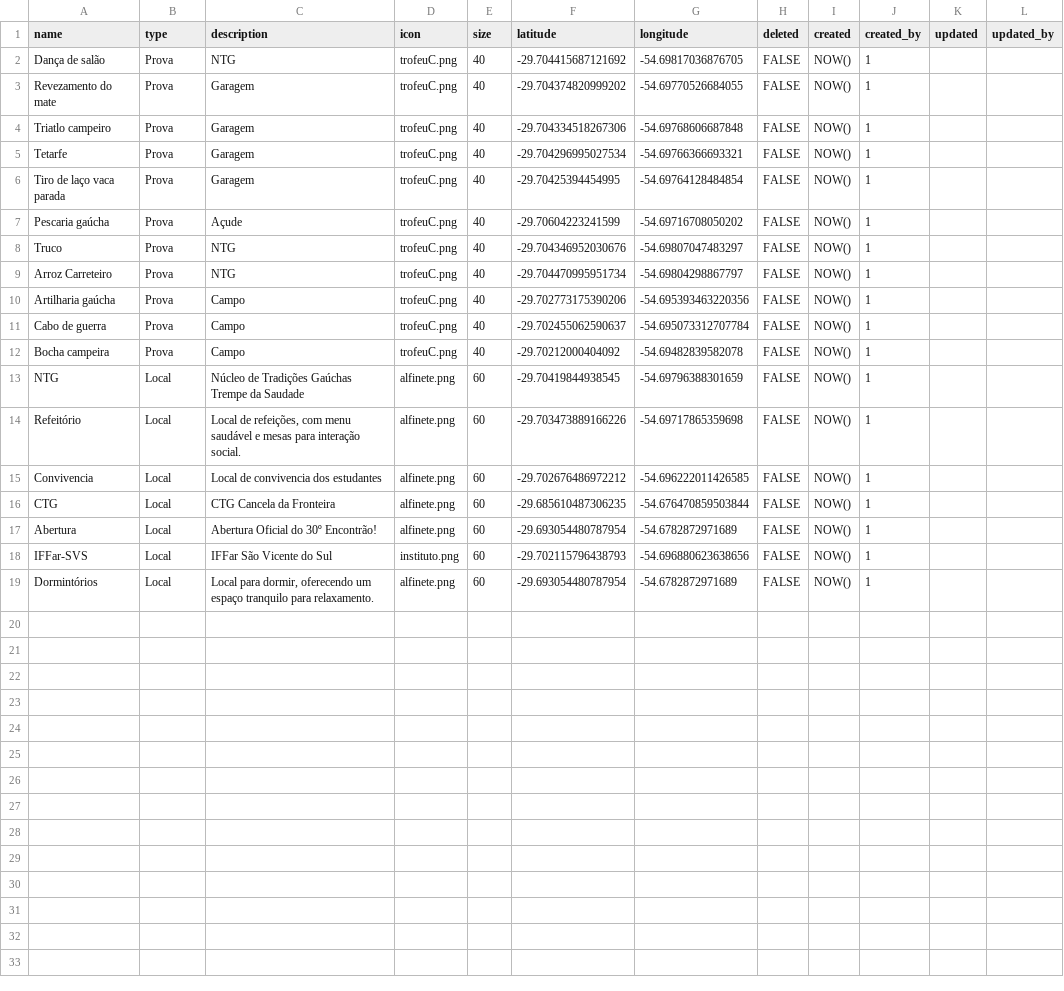
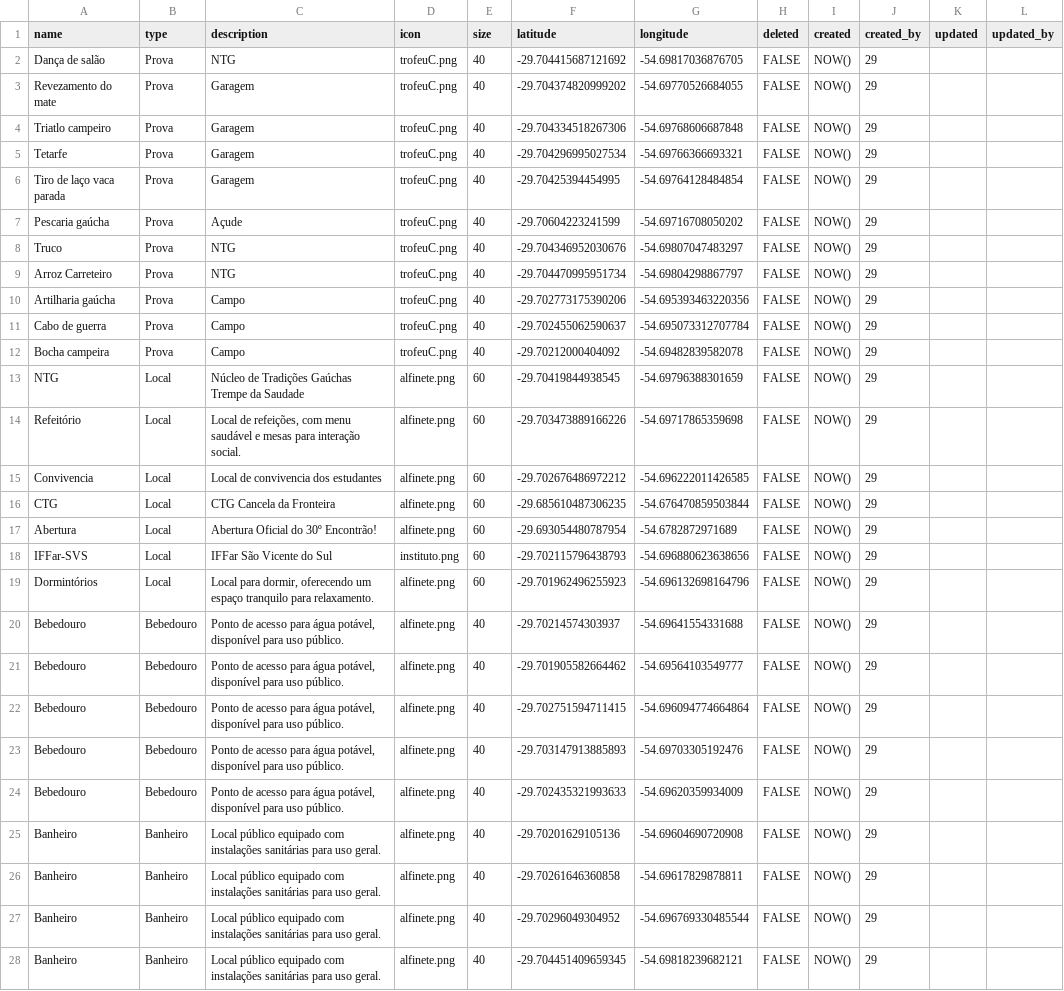
Before and after one commit to MauricioCogo/encontrao-api, a CSV file: src/main/resources/csv/points.csv, drawn as a sheet; only a part is shown; the diff covers the shown part only.

```diff
--- a/src/main/resources/csv/points.csv
+++ b/src/main/resources/csv/points.csv
@@ -1,19 +1,28 @@
 name,type,description,icon,size,latitude,longitude,deleted,created,created_by,updated,updated_by
-Dança de salão,Prova,NTG,trofeuC.png,40,-29.704415687121692,-54.69817036876705,FALSE,NOW(),1,,
-Revezamento do mate,Prova,Garagem,trofeuC.png,40,-29.704374820999202,-54.69770526684055,FALSE,NOW(),1,,
-Triatlo campeiro,Prova,Garagem,trofeuC.png,40,-29.704334518267306,-54.69768606687848,FALSE,NOW(),1,,
-Tetarfe,Prova,Garagem,trofeuC.png,40,-29.704296995027534,-54.69766366693321,FALSE,NOW(),1,,
-Tiro de laço vaca parada,Prova,Garagem,trofeuC.png,40,-29.70425394454995,-54.69764128484854,FALSE,NOW(),1,,
-Pescaria gaúcha,Prova,Açude,trofeuC.png,40,-29.70604223241599,-54.69716708050202,FALSE,NOW(),1,,
-Truco,Prova,NTG,trofeuC.png,40,-29.704346952030676,-54.69807047483297,FALSE,NOW(),1,,
-Arroz Carreteiro,Prova,NTG,trofeuC.png,40,-29.704470995951734,-54.69804298867797,FALSE,NOW(),1,,
-Artilharia gaúcha,Prova,Campo,trofeuC.png,40,-29.702773175390206,-54.695393463220356,FALSE,NOW(),1,,
-Cabo de guerra,Prova,Campo,trofeuC.png,40,-29.702455062590637,-54.695073312707784,FALSE,NOW(),1,,
-Bocha campeira,Prova,Campo,trofeuC.png,40,-29.70212000404092,-54.69482839582078,FALSE,NOW(),1,,
-NTG,Local,Núcleo de Tradições Gaúchas Trempe da Saudade,alfinete.png,60,-29.70419844938545,-54.69796388301659,FALSE,NOW(),1,,
-Refeitório,Local,"Local de refeições, com menu saudável e mesas para interação social.",alfinete.png,60,-29.703473889166226,-54.69717865359698,FALSE,NOW(),1,,
-Convivencia,Local,Local de convivencia dos estudantes,alfinete.png,60,-29.702676486972212,-54.696222011426585,FALSE,NOW(),1,,
-CTG,Local,CTG Cancela da Fronteira,alfinete.png,60,-29.685610487306235,-54.676470859503844,FALSE,NOW(),1,,
-Abertura,Local,Abertura Oficial do 30º Encontrão!,alfinete.png,60,-29.693054480787954,-54.6782872971689,FALSE,NOW(),1,,
-IFFar-SVS,Local,IFFar São Vicente do Sul,instituto.png,60,-29.702115796438793,-54.696880623638656,FALSE,NOW(),1,,
-Dormintórios,Local,"Local para dormir, oferecendo um espaço tranquilo para relaxamento.",alfinete.png,60,-29.693054480787954,-54.6782872971689,FALSE,NOW(),1,,
+Dança de salão,Prova,NTG,trofeuC.png,40,-29.704415687121692,-54.69817036876705,FALSE,NOW(),29,,
+Revezamento do mate,Prova,Garagem,trofeuC.png,40,-29.704374820999202,-54.69770526684055,FALSE,NOW(),29,,
+Triatlo campeiro,Prova,Garagem,trofeuC.png,40,-29.704334518267306,-54.69768606687848,FALSE,NOW(),29,,
+Tetarfe,Prova,Garagem,trofeuC.png,40,-29.704296995027534,-54.69766366693321,FALSE,NOW(),29,,
+Tiro de laço vaca parada,Prova,Garagem,trofeuC.png,40,-29.70425394454995,-54.69764128484854,FALSE,NOW(),29,,
+Pescaria gaúcha,Prova,Açude,trofeuC.png,40,-29.70604223241599,-54.69716708050202,FALSE,NOW(),29,,
+Truco,Prova,NTG,trofeuC.png,40,-29.704346952030676,-54.69807047483297,FALSE,NOW(),29,,
+Arroz Carreteiro,Prova,NTG,trofeuC.png,40,-29.704470995951734,-54.69804298867797,FALSE,NOW(),29,,
+Artilharia gaúcha,Prova,Campo,trofeuC.png,40,-29.702773175390206,-54.695393463220356,FALSE,NOW(),29,,
+Cabo de guerra,Prova,Campo,trofeuC.png,40,-29.702455062590637,-54.695073312707784,FALSE,NOW(),29,,
+Bocha campeira,Prova,Campo,trofeuC.png,40,-29.70212000404092,-54.69482839582078,FALSE,NOW(),29,,
+NTG,Local,Núcleo de Tradições Gaúchas Trempe da Saudade,alfinete.png,60,-29.70419844938545,-54.69796388301659,FALSE,NOW(),29,,
+Refeitório,Local,"Local de refeições, com menu saudável e mesas para interação social.",alfinete.png,60,-29.703473889166226,-54.69717865359698,FALSE,NOW(),29,,
+Convivencia,Local,Local de convivencia dos estudantes,alfinete.png,60,-29.702676486972212,-54.696222011426585,FALSE,NOW(),29,,
+CTG,Local,CTG Cancela da Fronteira,alfinete.png,60,-29.685610487306235,-54.676470859503844,FALSE,NOW(),29,,
+Abertura,Local,Abertura Oficial do 30º Encontrão!,alfinete.png,60,-29.693054480787954,-54.6782872971689,FALSE,NOW(),29,,
+IFFar-SVS,Local,IFFar São Vicente do Sul,instituto.png,60,-29.702115796438793,-54.696880623638656,FALSE,NOW(),29,,
+Dormintórios,Local,"Local para dormir, oferecendo um espaço tranquilo para relaxamento.",alfinete.png,60,-29.701962496255923,-54.696132698164796,FALSE,NOW(),29,,
+Bebedouro,Bebedouro,"Ponto de acesso para água potável, disponível para uso público.",alfinete.png,40,-29.70214574303937,-54.69641554331688,FALSE,NOW(),29,,
+Bebedouro,Bebedouro,"Ponto de acesso para água potável, disponível para uso público.",alfinete.png,40,-29.701905582664462,-54.69564103549777,FALSE,NOW(),29,,
+Bebedouro,Bebedouro,"Ponto de acesso para água potável, disponível para uso público.",alfinete.png,40,-29.702751594711415,-54.696094774664864,FALSE,NOW(),29,,
+Bebedouro,Bebedouro,"Ponto de acesso para água potável, disponível para uso público.",alfinete.png,40,-29.703147913885893,-54.69703305192476,FALSE,NOW(),29,,
+Bebedouro,Bebedouro,"Ponto de acesso para água potável, disponível para uso público.",alfinete.png,40,-29.702435321993633,-54.69620359934009,FALSE,NOW(),29,,
+Banheiro,Banheiro,Local público equipado com instalações sanitárias para uso geral.,alfinete.png,40,-29.70201629105136,-54.69604690720908,FALSE,NOW(),29,,
+Banheiro,Banheiro,Local público equipado com instalações sanitárias para uso geral.,alfinete.png,40,-29.70261646360858,-54.69617829878811,FALSE,NOW(),29,,
+Banheiro,Banheiro,Local público equipado com instalações sanitárias para uso geral.,alfinete.png,40,-29.70296049304952,-54.696769330485544,FALSE,NOW(),29,,
+Banheiro,Banheiro,Local público equipado com instalações sanitárias para uso geral.,alfinete.png,40,-29.704451409659345,-54.69818239682121,FALSE,NOW(),29,,
```
Also changed, not shown: 8 added rows elsewhere in this file, src/main/resources/csv/competitions.csv, src/main/resources/csv/competitions_teams.csv, 8 other files.
